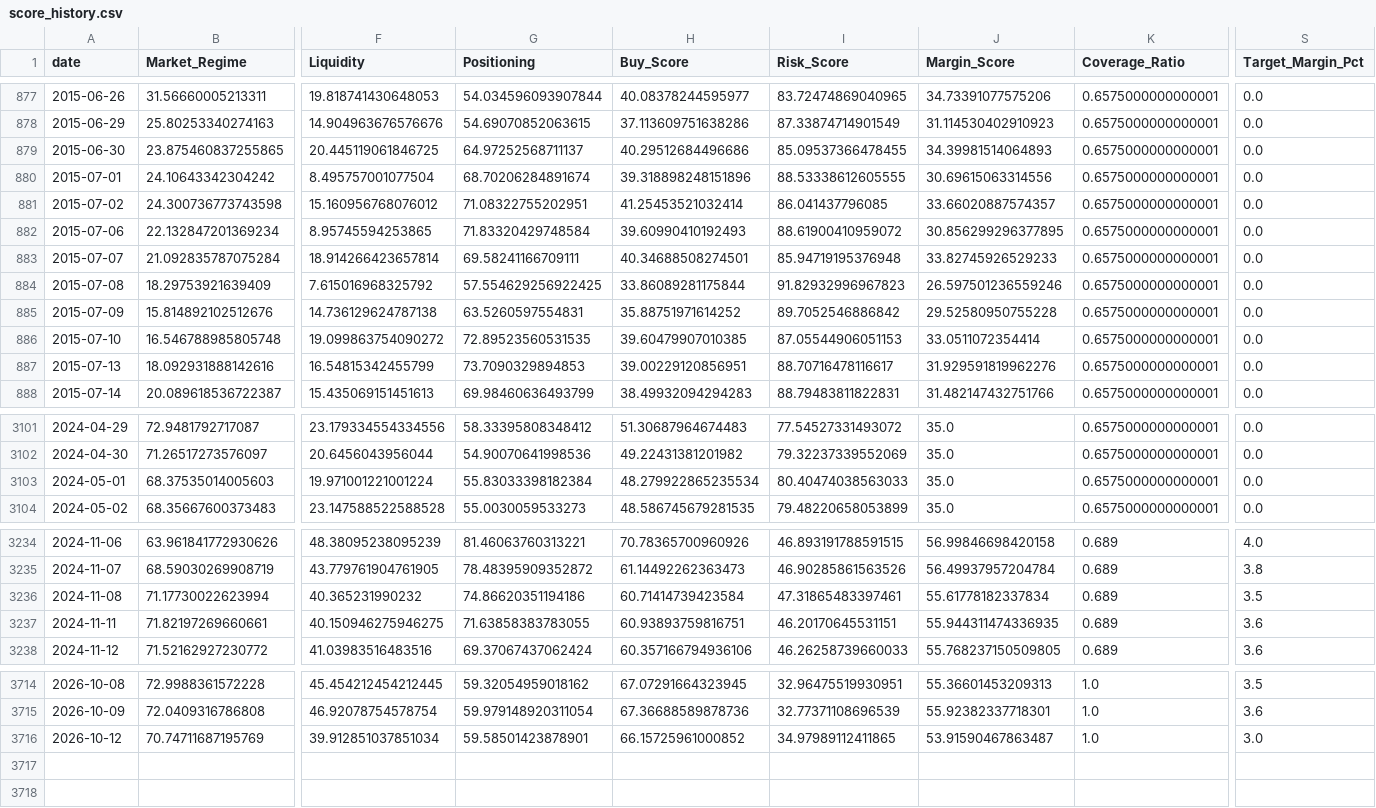
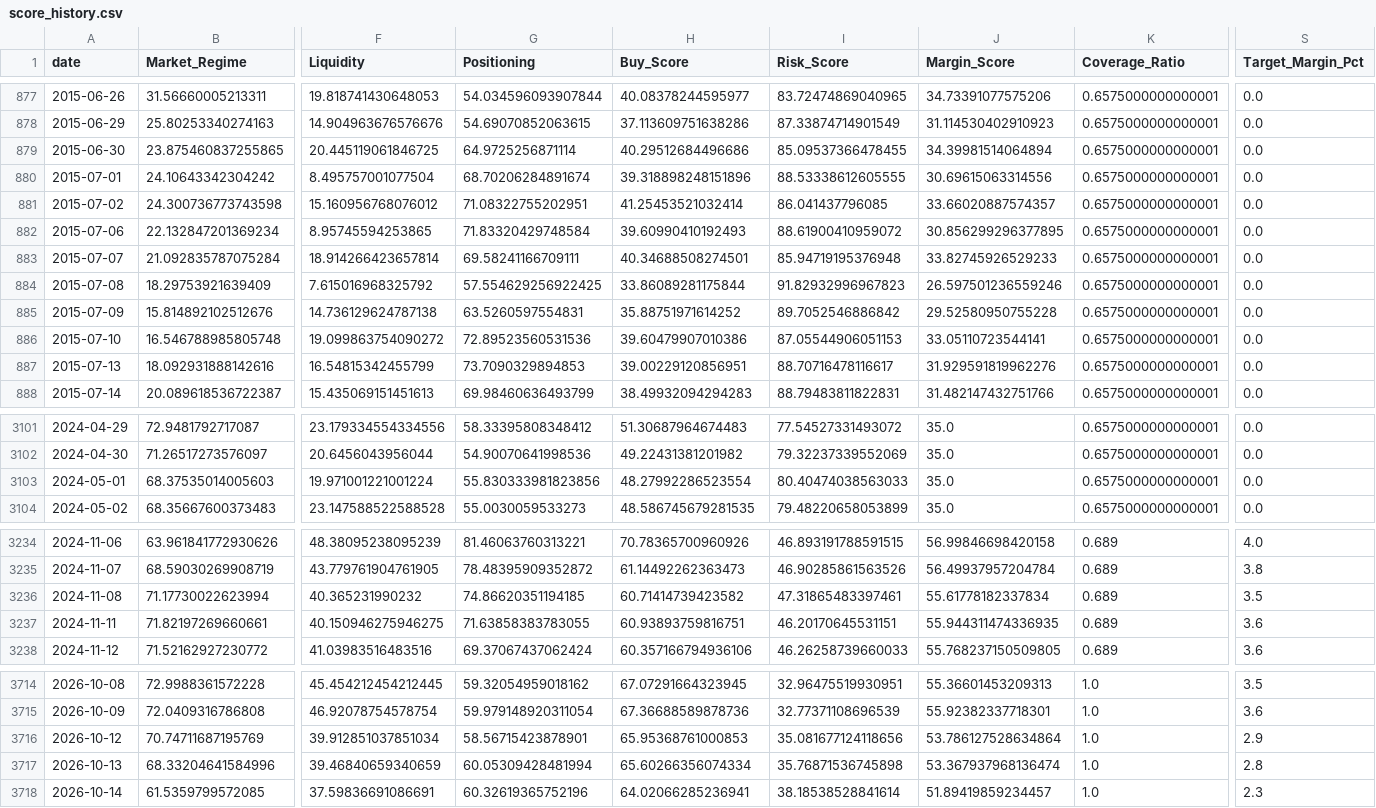
Before and after one commit to oldweng415-dev/investment-os, a CSV file: output/score_history.csv, drawn as a sheet; only a part is shown, gaps mark what is left out; rows hold the shown columns only; the diff covers the shown part only; the diff names each change by its address in the sheet, - before the commit and + after, or states it on an @@ line.

```diff
--- a/output/score_history.csv
+++ b/output/score_history.csv
-G879 (Positioning): 64.97252568711137
+G879 (Positioning): 64.9725256871114
-J879 (Margin_Score): 34.39981514064893
+J879 (Margin_Score): 34.39981514064894
-G886 (Positioning): 72.89523560531535
+G886 (Positioning): 72.89523560531536
-H886 (Buy_Score): 39.60479907010385
+H886 (Buy_Score): 39.60479907010386
-J886 (Margin_Score): 33.0511072354414
+J886 (Margin_Score): 33.05110723544141
-G3103 (Positioning): 55.83033398182384
+G3103 (Positioning): 55.830333981823856
-H3103 (Buy_Score): 48.279922865235534
+H3103 (Buy_Score): 48.27992286523554
-G3236 (Positioning): 74.86620351194186
+G3236 (Positioning): 74.86620351194185
-H3236 (Buy_Score): 60.71414739423584
+H3236 (Buy_Score): 60.71414739423582
-G3716 (Positioning): 59.58501423878901
+G3716 (Positioning): 58.56715423878901
-H3716 (Buy_Score): 66.15725961000852
+H3716 (Buy_Score): 65.95368761000853
-I3716 (Risk_Score): 34.97989112411865
+I3716 (Risk_Score): 35.081677124118656
-J3716 (Margin_Score): 53.91590467863487
+J3716 (Margin_Score): 53.786127528634864
-S3716 (Target_Margin_Pct): 3.0
+S3716 (Target_Margin_Pct): 2.9
+row 3717: 2026-10-13 | 68.33204641584996 | 39.46840659340659 | 60.05309428481994 | 65.60266356074334 | 35.76871536745898 | 53.367937968136474 | 1.0 | 2.8
+row 3718: 2026-10-14 | 61.5359799572085 | 37.59836691086691 | 60.32619365752196 | 64.02066285236941 | 38.18538528841614 | 51.89419859234457 | 1.0 | 2.3
```
Also changed, not shown: 6 edited cells elsewhere in this file, output/module_data_quality.csv, output/raw_indicator_snapshot.csv, 6 other files.
